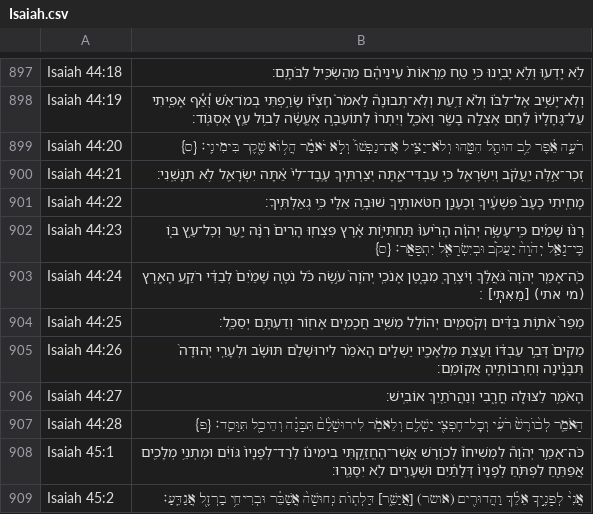
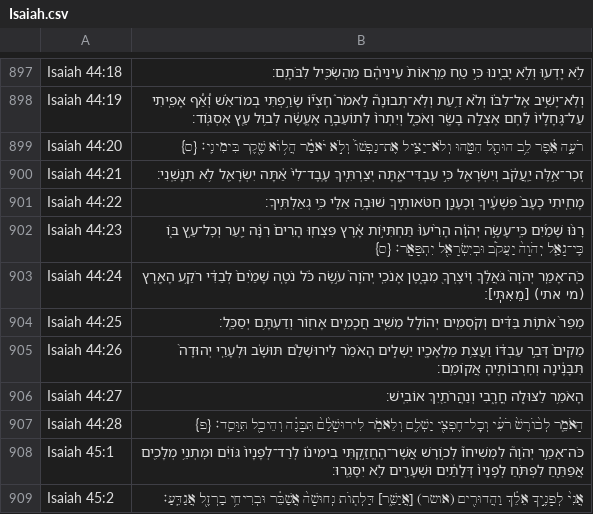
Before and after one commit to bdenckla/MAM-for-Sefaria, a CSV file: out/csv-ajf/Isaiah.csv, drawn as a sheet; only a part is shown, gaps mark what is left out.

```diff
--- a/out/csv-ajf/Isaiah.csv
+++ b/out/csv-ajf/Isaiah.csv
@@ -902,3 +902,3 @@ Isaiah 44:22,מָחִ֤יתִי כָעָב֙ פְּשָׁעֶ֔יךָ וְכֶע
 Isaiah 44:23,רׇנּ֨וּ שָׁמַ֜יִם כִּֽי־עָשָׂ֣ה יְהֹוָ֗ה הָרִ֙יעוּ֙ תַּחְתִּיּ֣וֹת אָ֔רֶץ פִּצְח֤וּ הָרִים֙ רִנָּ֔ה יַ֖עַר וְכׇל־עֵ֣ץ בּ֑וֹ כִּֽי־גָאַ֤ל יְהֹוָה֙ יַעֲקֹ֔ב וּבְיִשְׂרָאֵ֖ל יִתְפָּאָֽר׃ {ס} ,,
-Isaiah 44:24,כֹּֽה־אָמַ֤ר יְהֹוָה֙ גֹּאֲלֶ֔ךָ וְיֹצֶרְךָ֖ מִבָּ֑טֶן אָנֹכִ֤י יְהֹוָה֙ עֹ֣שֶׂה כֹּ֔ל נֹטֶ֤ה שָׁמַ֙יִם֙ לְבַדִּ֔י רֹקַ֥ע הָאָ֖רֶץ (מי אתי) [מֵאִתִּֽי] ׃,,
+Isaiah 44:24,כֹּֽה־אָמַ֤ר יְהֹוָה֙ גֹּאֲלֶ֔ךָ וְיֹצֶרְךָ֖ מִבָּ֑טֶן אָנֹכִ֤י יְהֹוָה֙ עֹ֣שֶׂה כֹּ֔ל נֹטֶ֤ה שָׁמַ֙יִם֙ לְבַדִּ֔י רֹקַ֥ע הָאָ֖רֶץ (מי אתי) [מֵאִתִּֽי]׃,,
 Isaiah 44:25,מֵפֵר֙ אֹת֣וֹת בַּדִּ֔ים וְקֹסְמִ֖ים יְהוֹלֵ֑ל מֵשִׁ֧יב חֲכָמִ֛ים אָח֖וֹר וְדַעְתָּ֥ם יְסַכֵּֽל׃,,
```
Also changed, not shown: out/csv/Isaiah.csv, 2 other files.
